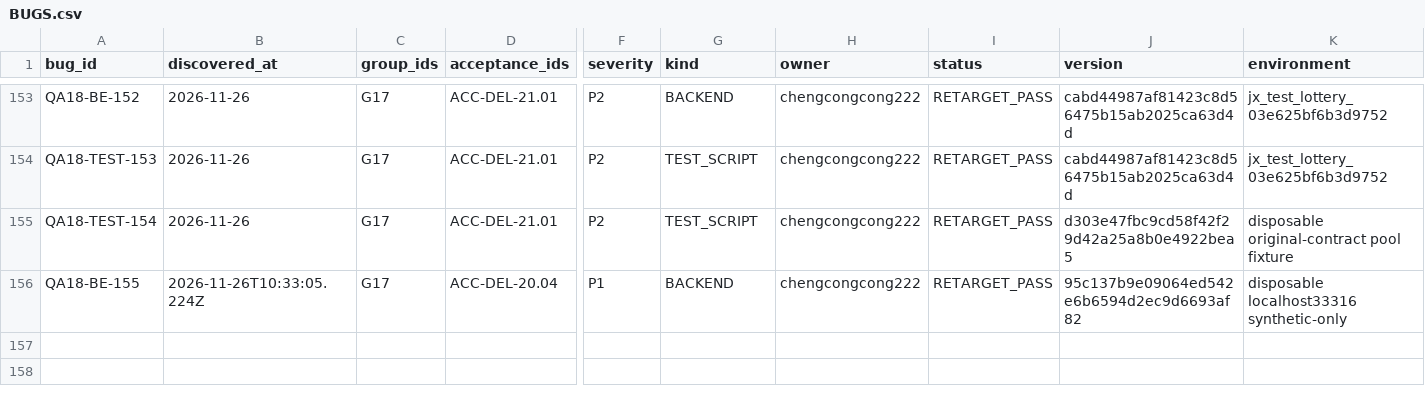
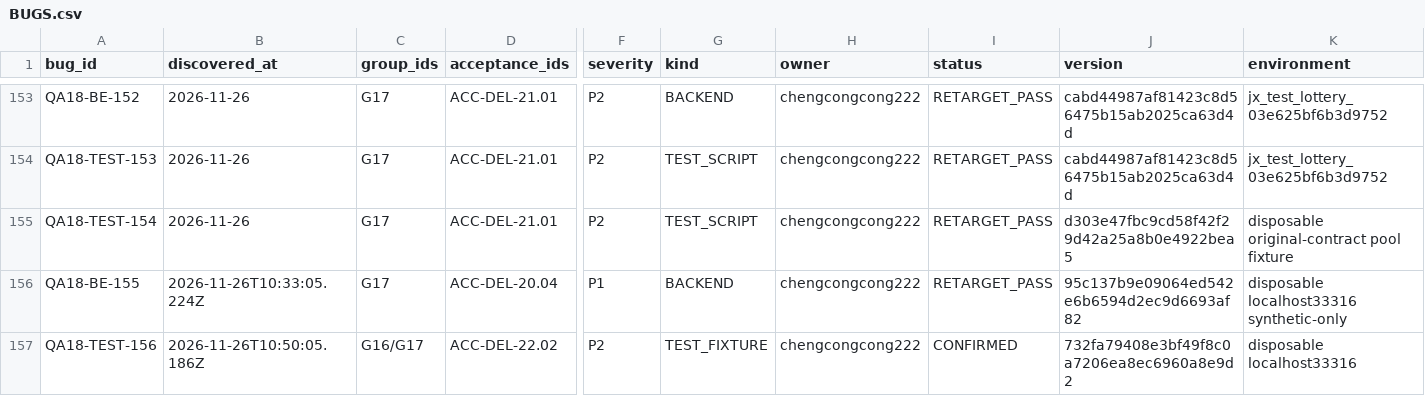
Before and after one commit to Bill-Billion/jingjing, a CSV file: docs/pm04/qa18/BUGS.csv, drawn as a sheet; only a part is shown, gaps mark what is left out; rows hold the shown columns only; the diff names each change by its address in the sheet, - before the commit and + after, or states it on an @@ line.

Commit message:
test(redemption): confirm original artist sample before coupon rejection

```diff
--- a/docs/pm04/qa18/BUGS.csv
+++ b/docs/pm04/qa18/BUGS.csv
+row 157: QA18-TEST-156 | 2026-11-26T10:50:05.186Z | G16/G17 | ACC-DEL-22.02 | P2 | TEST_FIXTURE | chengcongcong222 | CONFIRMED | 732fa79408e3bf49f8c0a7206ea8ec6960a8e9d2 | disposable localhost33316
```
Also changed, not shown: 6 other files.
